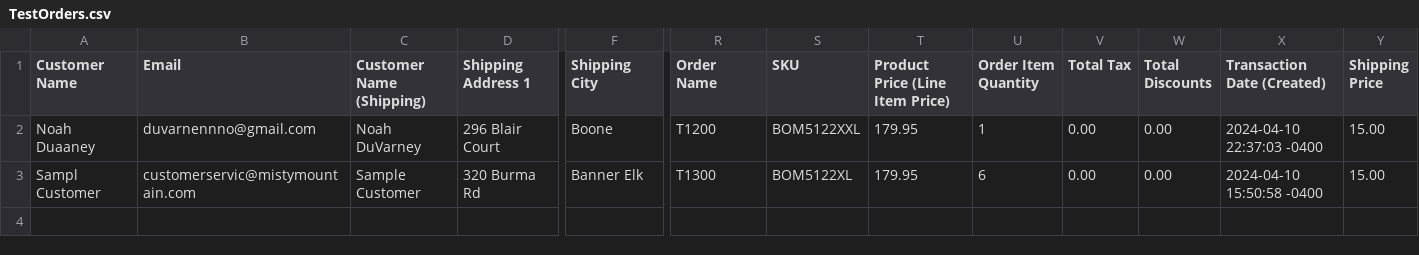
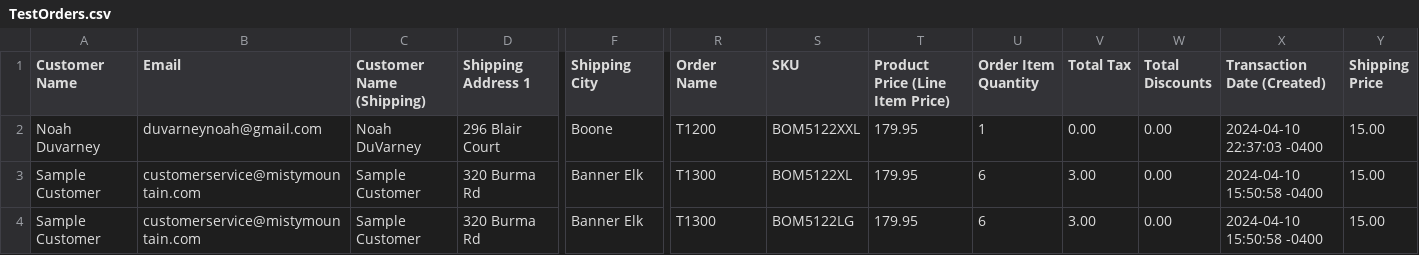
Before and after one commit to Noahduv/cetec-order-uploader, a CSV file: csvStorage/TestOrders.csv, drawn as a sheet; only a part is shown, gaps mark what is left out; rows hold the shown columns only; the diff names each change by its address in the sheet, - before the commit and + after, or states it on an @@ line.

Commit message:
#9
sorting almost complete having problems with lines array

```diff
--- a/csvStorage/TestOrders.csv
+++ b/csvStorage/TestOrders.csv
-A2 (Customer Name): Noah Duaaney
+A2 (Customer Name): Noah Duvarney
-B2 (Email): duvarnennno@gmail.com
+B2 (Email): duvarneynoah@gmail.com
-A3 (Customer Name): Sampl Customer
+A3 (Customer Name): Sample Customer
-B3 (Email): customerservic@mistymountain.com
+B3 (Email): customerservice@mistymountain.com
-V3 (Total Tax): 0.00
+V3 (Total Tax): 3.00
+row 4: Sample Customer | customerservice@mistymountain.com | Sample Customer | 320 Burma Rd | Banner Elk | T1300 | BOM5122LG | 179.95 | 6 | 3.00 | 0.00 | 2024-04-10 15:50:58 -0400 | 15.00
```
Also changed, not shown: 4 other files.
